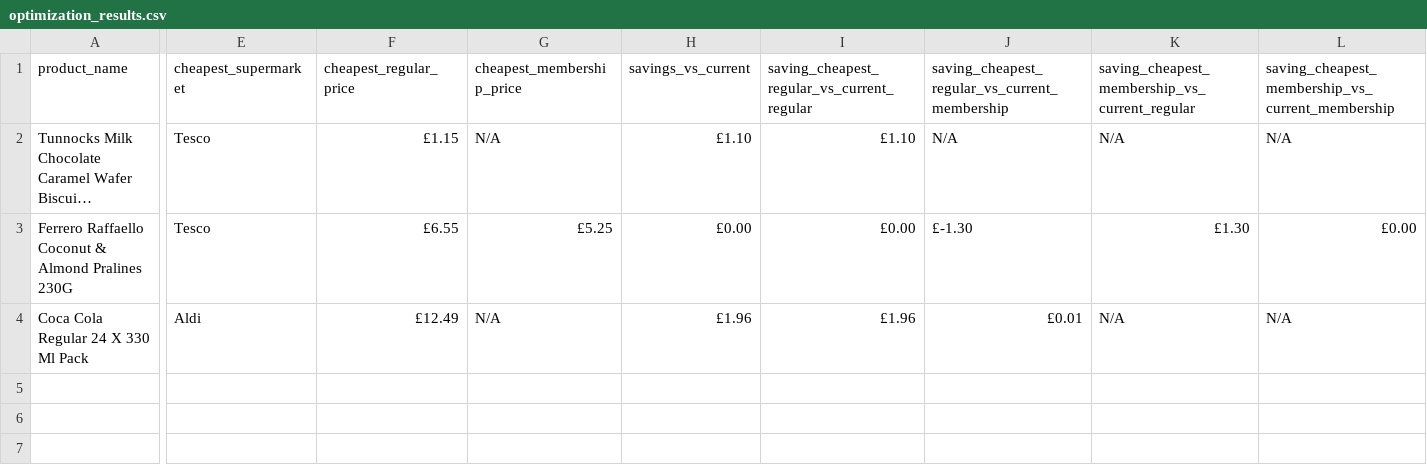
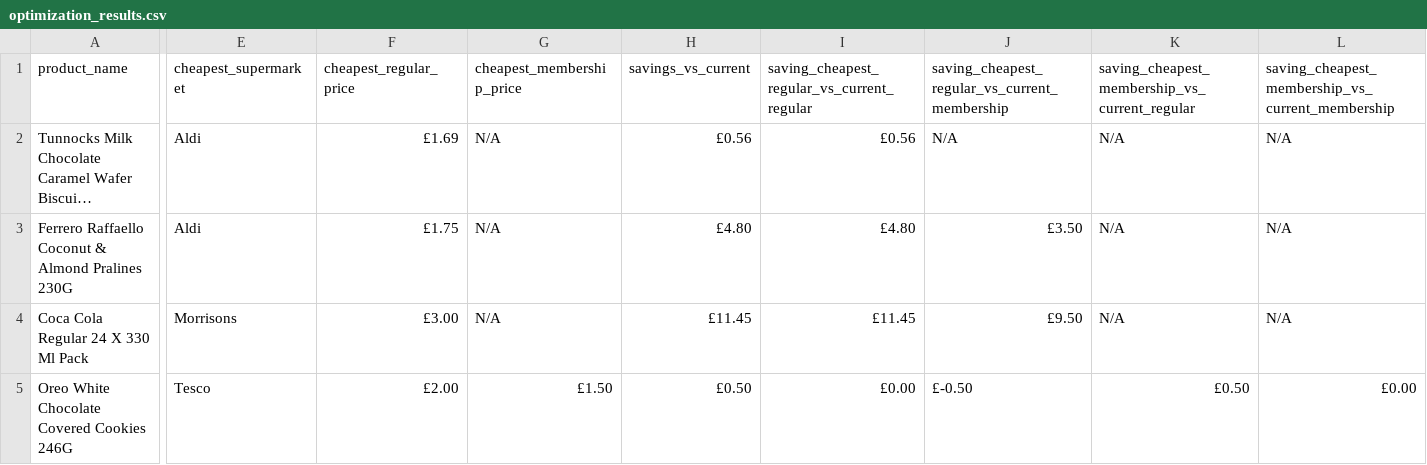
Before and after one commit to aalabort/Grocefy, a CSV file: backend/results/optimization_results.csv, drawn as a sheet; only a part is shown, gaps mark what is left out; long unchanged cells end in …; rows hold the shown columns only; the diff names each change by its address in the sheet, - before the commit and + after, or states it on an @@ line.

```diff
--- a/backend/results/optimization_results.csv
+++ b/backend/results/optimization_results.csv
-E2:E3 (cheapest_supermarket): Tesco
+E2:E3 (cheapest_supermarket): Aldi
-F2 (cheapest_regular_price): £1.15
+F2 (cheapest_regular_price): £1.69
-H2 (savings_vs_current): £1.10
+H2 (savings_vs_current): £0.56
-I2: £1.10
+I2: £0.56
-F3 (cheapest_regular_price): £6.55
+F3 (cheapest_regular_price): £1.75
-G3 (cheapest_membership_price): £5.25
+G3 (cheapest_membership_price): N/A
-H3 (savings_vs_current): £0.00
+H3 (savings_vs_current): £4.80
-I3: £0.00
+I3: £4.80
-J3: £-1.30
+J3: £3.50
-K3: £1.30
+K3: N/A
-L3: £0.00
+L3: N/A
-E4 (cheapest_supermarket): Aldi
+E4 (cheapest_supermarket): Morrisons
-F4 (cheapest_regular_price): £12.49
+F4 (cheapest_regular_price): £3.00
-H4 (savings_vs_current): £1.96
+H4 (savings_vs_current): £11.45
-I4: £1.96
+I4: £11.45
-J4: £0.01
+J4: £9.50
+row 5: Oreo White Chocolate Covered Cookies 246G | Tesco | £2.00 | £1.50 | £0.50 | £0.00 | £-0.50 | £0.50 | £0.00
```
Also changed, not shown: backend/data/history/history_Lidl.csv, backend/data/history/history_Morrisons.csv, 9 other files.
